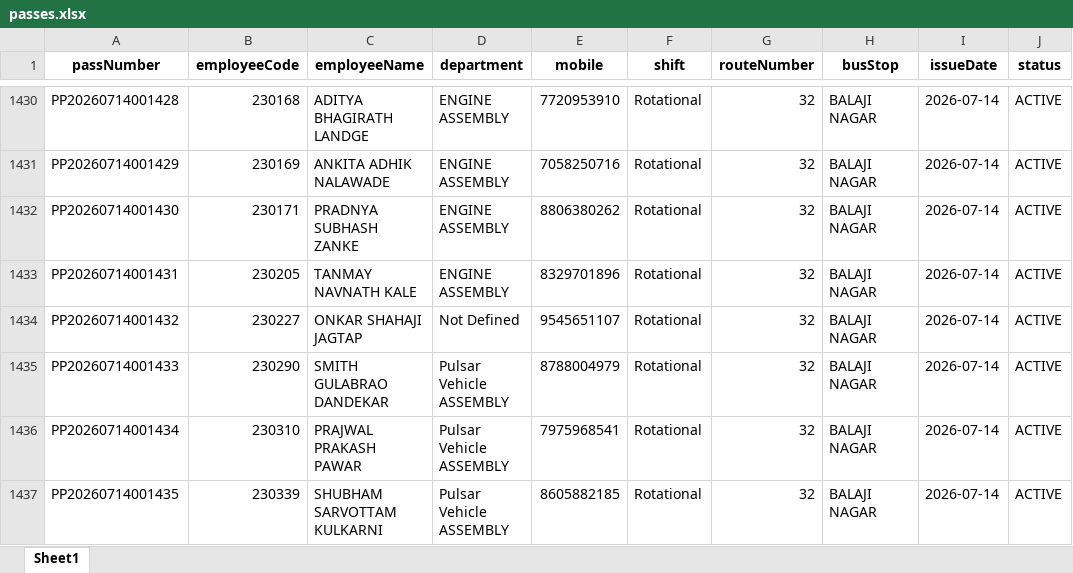
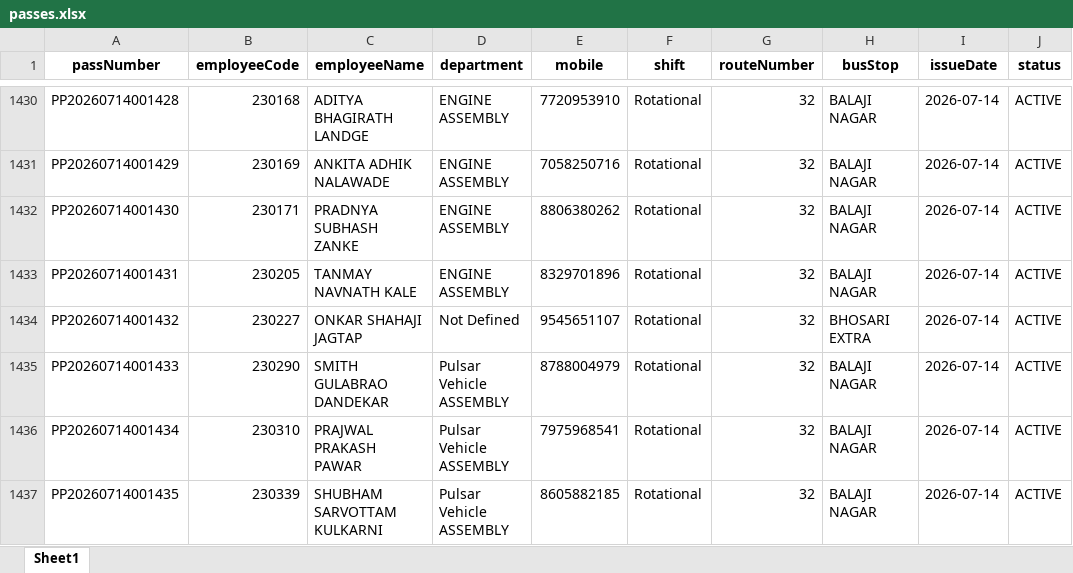
Before and after one commit to bharteshsavale2112/SHARED-SUPPORT-SERVICE-APP-, an Excel workbook: passes.xlsx, sheet Sheet1, drawn as a sheet; only a part is shown, gaps mark what is left out; values as stored, in another font and other column widths than the file's, no borders; the diff names each change by its address in the sheet, - before the commit and + after, or states it on an @@ line.

```diff
--- a/passes.xlsx (sheet Sheet1)
+++ b/passes.xlsx (sheet Sheet1)
-H1434 (busStop): BALAJI NAGAR
+H1434 (busStop): BHOSARI EXTRA
```
Also changed, not shown: employees.xlsx, pass_requests.xlsx.
